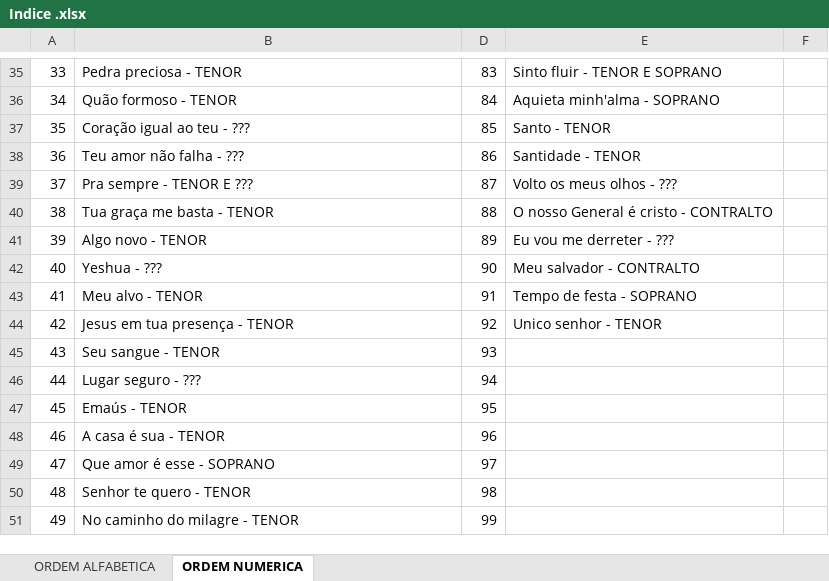
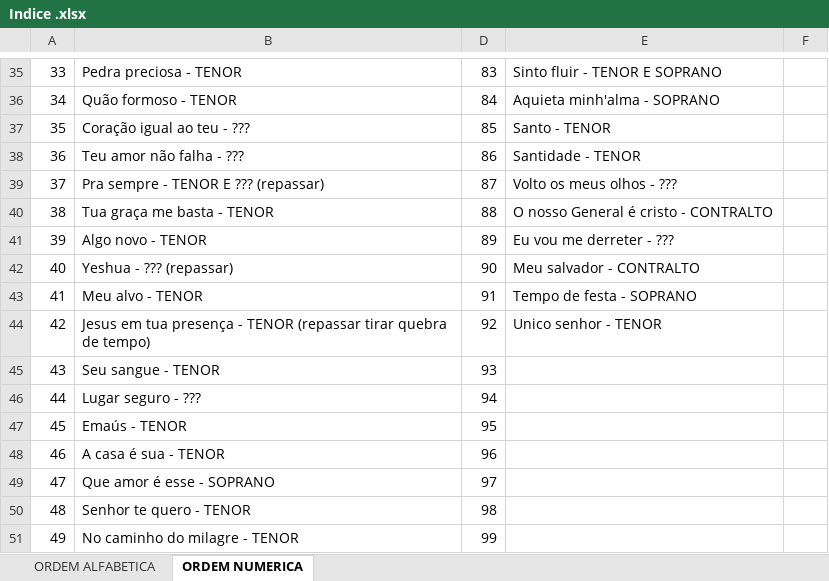
Before and after one commit to lpsj/LOUVORES-CIFRADOS_DOCX-ODS, an Excel workbook: Indice .xlsx, sheet ORDEM NUMERICA, drawn as a sheet; only a part is shown, gaps mark what is left out; values as stored, in another font and other column widths than the file's, no cell formats; the diff covers the shown part only; the diff names each change by its address in the sheet, - before the commit and + after, or states it on an @@ line.

```diff
--- a/Indice .xlsx (sheet ORDEM NUMERICA)
+++ b/Indice .xlsx (sheet ORDEM NUMERICA)
-B39: Pra sempre - TENOR E ???
+B39: Pra sempre - TENOR E ??? (repassar)
-B42: Yeshua - ???
+B42: Yeshua - ??? (repassar)
-B44: …- TENOR
+B44: …- TENOR (repassar tirar quebra de tempo)
```
Also changed, not shown: 9 edited cells elsewhere in this sheet, cell formats.
